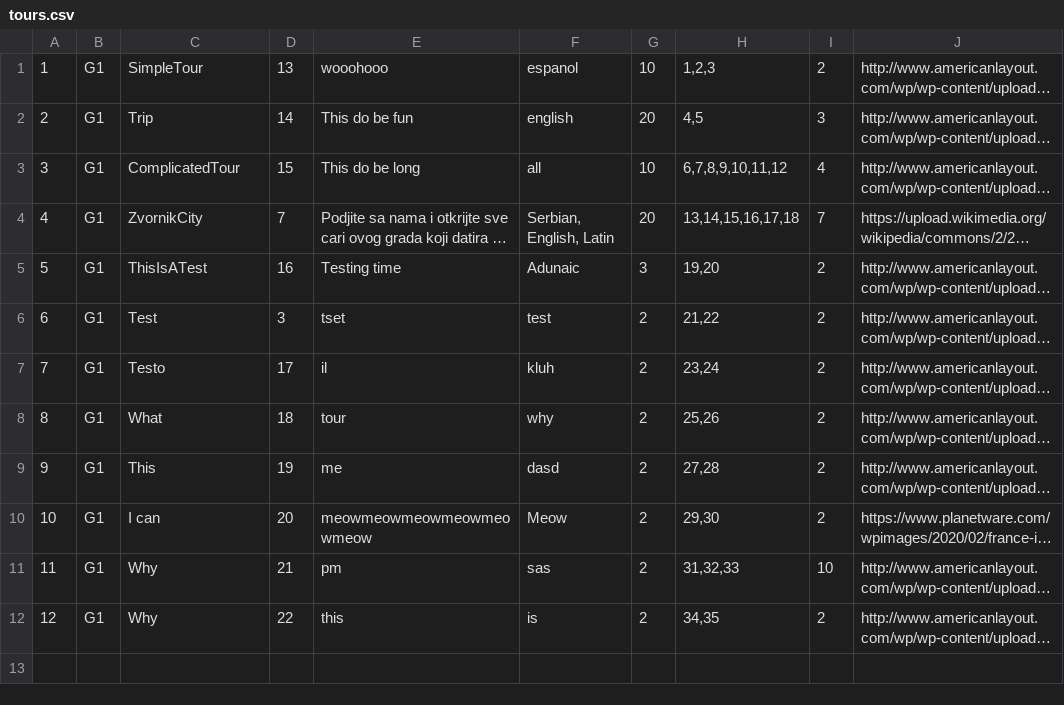
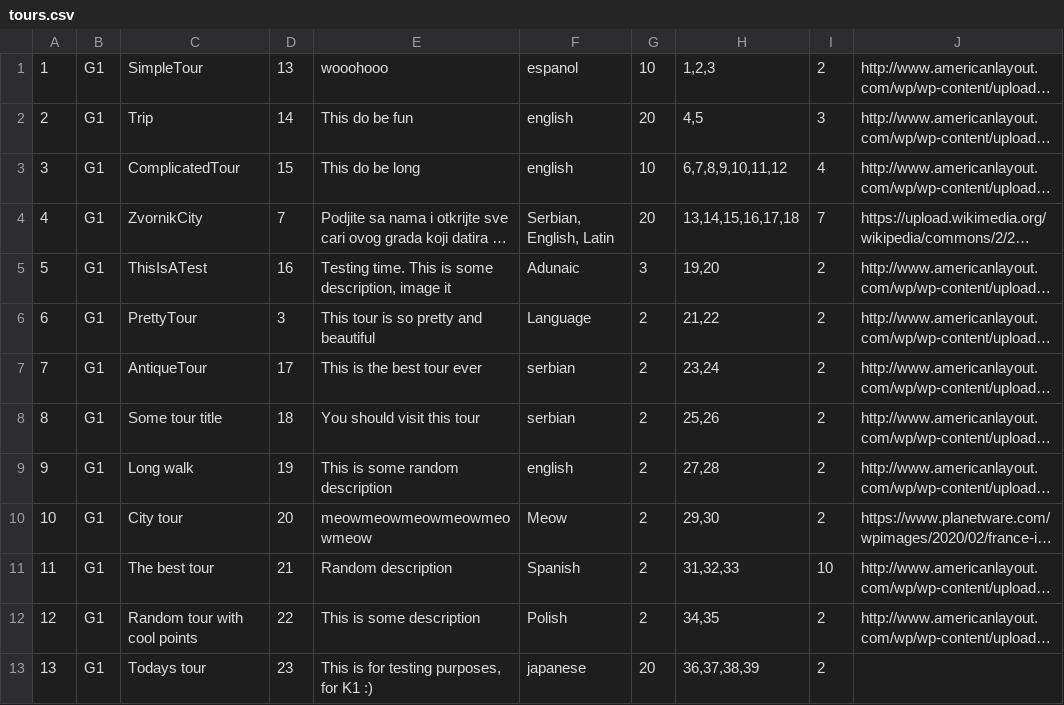
Before and after one commit to anastano/group-3-team-B, a CSV file: SIMS_HCI_Project/SIMS_HCI_Project/Resources/Database/tours.csv, drawn as a sheet; long unchanged cells end in …; the diff names each change by its address in the sheet, - before the commit and + after, or states it on an @@ line.

Commit message:
Refactor code and clean up test data

```diff
--- a/SIMS_HCI_Project/SIMS_HCI_Project/Resources/Database/tours.csv
+++ b/SIMS_HCI_Project/SIMS_HCI_Project/Resources/Database/tours.csv
-F3: all
+F3: english
-E5: Testing time
+E5: Testing time. This is some description, image it
-C6: Test
+C6: PrettyTour
-E6: tset
+E6: This tour is so pretty and beautiful
-F6: test
+F6: Language
-C7: Testo
+C7: AntiqueTour
-E7: il
+E7: This is the best tour ever
-F7: kluh
+F7: serbian
-C8: What
+C8: Some tour title
-E8: tour
+E8: You should visit this tour
-F8: why
+F8: serbian
-C9: This
+C9: Long walk
-E9: me
+E9: This is some random description
-F9: dasd
+F9: english
-C10: I can
+C10: City tour
-C11: Why
+C11: The best tour
-E11: pm
+E11: Random description
-F11: sas
+F11: Spanish
-C12: Why
+C12: Random tour with cool points
-E12: this
+E12: This is some description
-F12: is
+F12: Polish
+row 13: 13 | G1 | Todays tour | 23 | This is for testing purposes, for K1 :) | japanese | 20 | 36,37,38,39 | 2
```
Also changed, not shown: SIMS_HCI_Project/SIMS_HCI_Project/Resources/Database/guesttourattendances.csv, SIMS_HCI_Project/SIMS_HCI_Project/Resources/Database/locations.csv, 9 other files.
